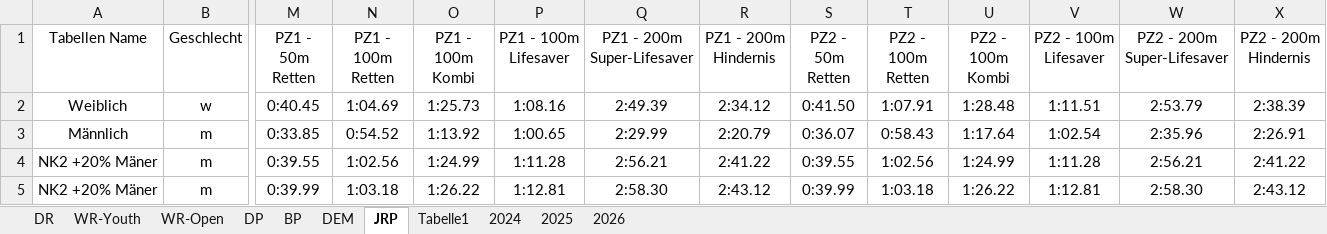
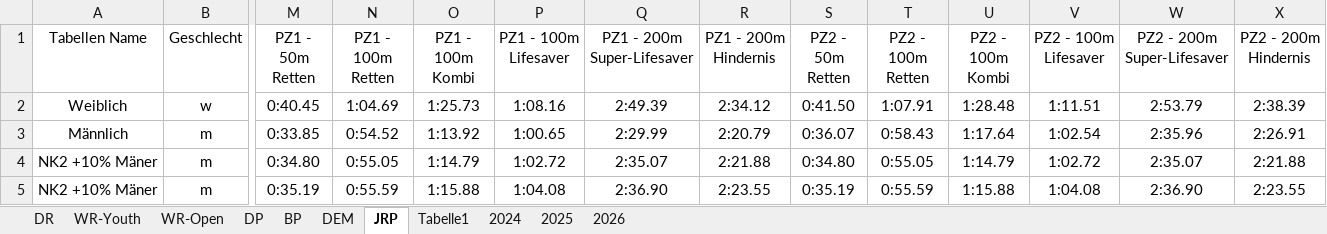
Before and after one commit to jp-gnad/Lifesaving_Baden, an Excel workbook: web/utilities/records_kriterien.xlsx, sheet JRP, drawn as a sheet; only a part is shown, gaps mark what is left out; values as stored, in another font and other column widths than the file's, no borders; table styles not drawn; the diff covers the shown part only; the diff names each change by its address in the sheet, - before the commit and + after, or states it on an @@ line.

```diff
--- a/web/utilities/records_kriterien.xlsx (sheet JRP)
+++ b/web/utilities/records_kriterien.xlsx (sheet JRP)
-A4:A5 (Tabellen Name): NK2 +20% Mäner
+A4:A5 (Tabellen Name): NK2 +10% Mäner
-M4 (PZ1 - 50m Retten): 0:39.55
+M4 (PZ1 - 50m Retten): 0:34.80
-N4 (PZ1 - 100m Retten): 1:02.56
+N4 (PZ1 - 100m Retten): 0:55.05
-O4 (PZ1 - 100m Kombi): 1:24.99
+O4 (PZ1 - 100m Kombi): 1:14.79
-P4 (PZ1 - 100m Lifesaver): 1:11.28
+P4 (PZ1 - 100m Lifesaver): 1:02.72
-Q4 (PZ1 - 200m Super-Lifesaver): 2:56.21
+Q4 (PZ1 - 200m Super-Lifesaver): 2:35.07
-R4 (PZ1 - 200m Hindernis): 2:41.22
+R4 (PZ1 - 200m Hindernis): 2:21.88
-S4 (PZ2 - 50m Retten): 0:39.55
+S4 (PZ2 - 50m Retten): 0:34.80
-T4 (PZ2 - 100m Retten): 1:02.56
+T4 (PZ2 - 100m Retten): 0:55.05
-U4 (PZ2 - 100m Kombi): 1:24.99
+U4 (PZ2 - 100m Kombi): 1:14.79
-V4 (PZ2 - 100m Lifesaver): 1:11.28
+V4 (PZ2 - 100m Lifesaver): 1:02.72
-W4 (PZ2 - 200m Super-Lifesaver): 2:56.21
+W4 (PZ2 - 200m Super-Lifesaver): 2:35.07
-X4 (PZ2 - 200m Hindernis): 2:41.22
+X4 (PZ2 - 200m Hindernis): 2:21.88
-M5 (PZ1 - 50m Retten): 0:39.99
+M5 (PZ1 - 50m Retten): 0:35.19
-N5 (PZ1 - 100m Retten): 1:03.18
+N5 (PZ1 - 100m Retten): 0:55.59
-O5 (PZ1 - 100m Kombi): 1:26.22
+O5 (PZ1 - 100m Kombi): 1:15.88
-P5 (PZ1 - 100m Lifesaver): 1:12.81
+P5 (PZ1 - 100m Lifesaver): 1:04.08
-Q5 (PZ1 - 200m Super-Lifesaver): 2:58.30
+Q5 (PZ1 - 200m Super-Lifesaver): 2:36.90
-R5 (PZ1 - 200m Hindernis): 2:43.12
+R5 (PZ1 - 200m Hindernis): 2:23.55
-S5 (PZ2 - 50m Retten): 0:39.99
+S5 (PZ2 - 50m Retten): 0:35.19
-T5 (PZ2 - 100m Retten): 1:03.18
+T5 (PZ2 - 100m Retten): 0:55.59
-U5 (PZ2 - 100m Kombi): 1:26.22
+U5 (PZ2 - 100m Kombi): 1:15.88
-V5 (PZ2 - 100m Lifesaver): 1:12.81
+V5 (PZ2 - 100m Lifesaver): 1:04.08
-W5 (PZ2 - 200m Super-Lifesaver): 2:58.30
+W5 (PZ2 - 200m Super-Lifesaver): 2:36.90
-X5 (PZ2 - 200m Hindernis): 2:43.12
+X5 (PZ2 - 200m Hindernis): 2:23.55
```
Also changed, not shown: 52 edited cells elsewhere in this sheet, sheet Tabelle1.
